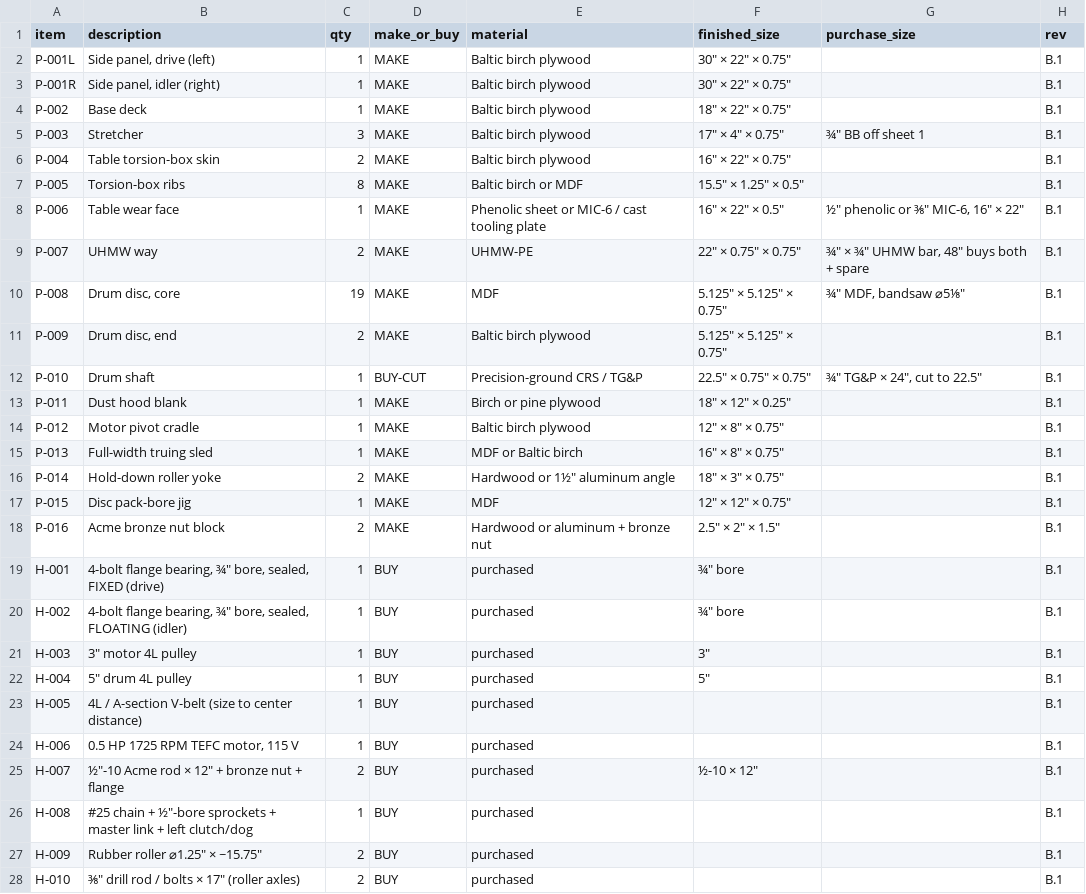
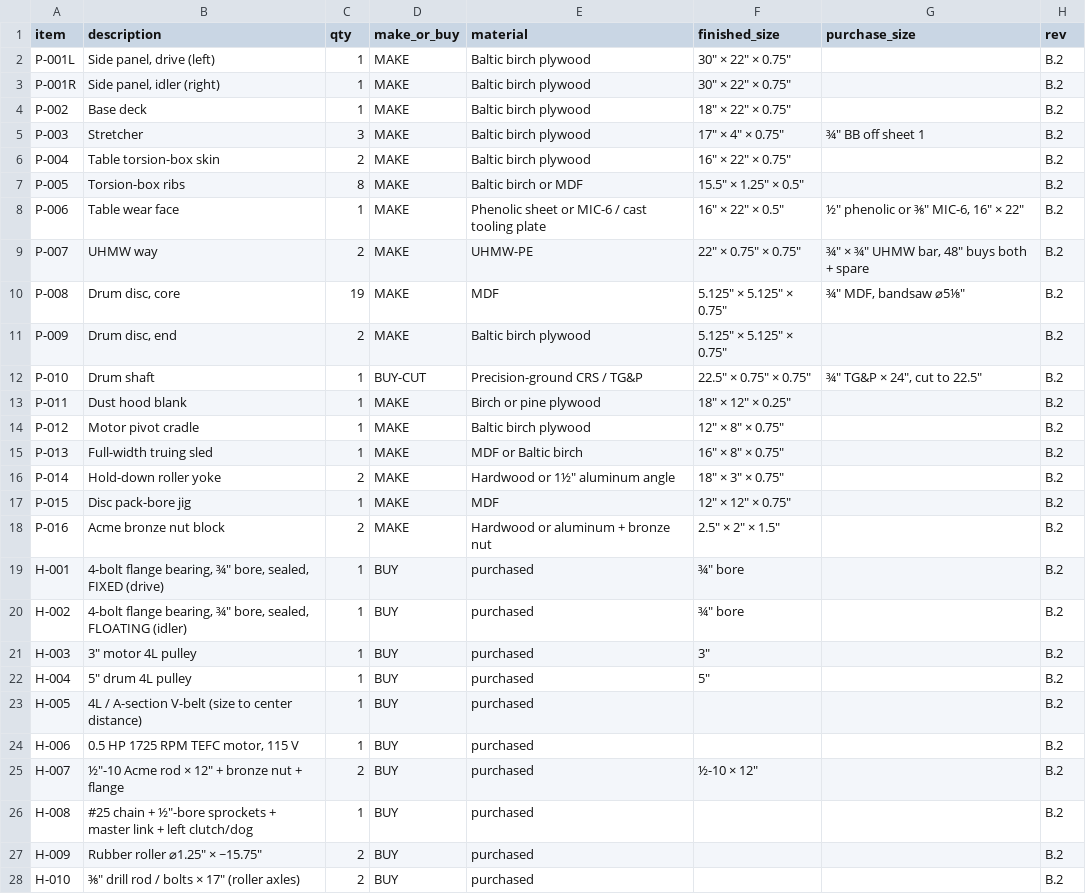
Before and after one commit to GhangasKahn/classy-puffpuff-0daeb5, a CSV file: shop/drum-sander/pack/BOM.csv, drawn as a sheet; only a part is shown; the diff covers the shown part only.

```diff
--- a/shop/drum-sander/pack/BOM.csv
+++ b/shop/drum-sander/pack/BOM.csv
@@ -1,28 +1,28 @@
 item,description,qty,make_or_buy,material,finished_size,purchase_size,rev
-P-001L,"Side panel, drive (left)",1,MAKE,Baltic birch plywood,"30"" × 22"" × 0.75""",,B.1
-P-001R,"Side panel, idler (right)",1,MAKE,Baltic birch plywood,"30"" × 22"" × 0.75""",,B.1
-P-002,Base deck,1,MAKE,Baltic birch plywood,"18"" × 22"" × 0.75""",,B.1
-P-003,Stretcher,3,MAKE,Baltic birch plywood,"17"" × 4"" × 0.75""","¾"" BB off sheet 1",B.1
-P-004,Table torsion-box skin,2,MAKE,Baltic birch plywood,"16"" × 22"" × 0.75""",,B.1
-P-005,Torsion-box ribs,8,MAKE,Baltic birch or MDF,"15.5"" × 1.25"" × 0.5""",,B.1
-P-006,Table wear face,1,MAKE,Phenolic sheet or MIC-6 / cast tooling plate,"16"" × 22"" × 0.5""","½"" phenolic or ⅜"" MIC-6, 16"" × 22""",B.1
-P-007,UHMW way,2,MAKE,UHMW-PE,"22"" × 0.75"" × 0.75""","¾"" × ¾"" UHMW bar, 48"" buys both + spare",B.1
-P-008,"Drum disc, core",19,MAKE,MDF,"5.125"" × 5.125"" × 0.75""","¾"" MDF, bandsaw ⌀5⅛″",B.1
-P-009,"Drum disc, end",2,MAKE,Baltic birch plywood,"5.125"" × 5.125"" × 0.75""",,B.1
-P-010,Drum shaft,1,BUY-CUT,Precision-ground CRS / TG&P,"22.5"" × 0.75"" × 0.75""","¾"" TG&P × 24"", cut to 22.5""",B.1
-P-011,Dust hood blank,1,MAKE,Birch or pine plywood,"18"" × 12"" × 0.25""",,B.1
-P-012,Motor pivot cradle,1,MAKE,Baltic birch plywood,"12"" × 8"" × 0.75""",,B.1
-P-013,Full-width truing sled,1,MAKE,MDF or Baltic birch,"16"" × 8"" × 0.75""",,B.1
-P-014,Hold-down roller yoke,2,MAKE,Hardwood or 1½″ aluminum angle,"18"" × 3"" × 0.75""",,B.1
-P-015,Disc pack-bore jig,1,MAKE,MDF,"12"" × 12"" × 0.75""",,B.1
-P-016,Acme bronze nut block,2,MAKE,Hardwood or aluminum + bronze nut,"2.5"" × 2"" × 1.5""",,B.1
-H-001,"4-bolt flange bearing, ¾″ bore, sealed, FIXED (drive)",1,BUY,purchased,"¾"" bore",,B.1
-H-002,"4-bolt flange bearing, ¾″ bore, sealed, FLOATING (idler)",1,BUY,purchased,"¾"" bore",,B.1
-H-003,3″ motor 4L pulley,1,BUY,purchased,"3""",,B.1
-H-004,5″ drum 4L pulley,1,BUY,purchased,"5""",,B.1
-H-005,4L / A-section V-belt (size to center distance),1,BUY,purchased,,,B.1
-H-006,"0.5 HP 1725 RPM TEFC motor, 115 V",1,BUY,purchased,,,B.1
-H-007,½″-10 Acme rod × 12″ + bronze nut + flange,2,BUY,purchased,½-10 × 12″,,B.1
-H-008,#25 chain + ½″-bore sprockets + master link + left clutch/dog,1,BUY,purchased,,,B.1
-H-009,"Rubber roller ⌀1.25"" × ~15.75""",2,BUY,purchased,,,B.1
-H-010,⅜″ drill rod / bolts × 17″ (roller axles),2,BUY,purchased,,,B.1
+P-001L,"Side panel, drive (left)",1,MAKE,Baltic birch plywood,"30"" × 22"" × 0.75""",,B.2
+P-001R,"Side panel, idler (right)",1,MAKE,Baltic birch plywood,"30"" × 22"" × 0.75""",,B.2
+P-002,Base deck,1,MAKE,Baltic birch plywood,"18"" × 22"" × 0.75""",,B.2
+P-003,Stretcher,3,MAKE,Baltic birch plywood,"17"" × 4"" × 0.75""","¾"" BB off sheet 1",B.2
+P-004,Table torsion-box skin,2,MAKE,Baltic birch plywood,"16"" × 22"" × 0.75""",,B.2
+P-005,Torsion-box ribs,8,MAKE,Baltic birch or MDF,"15.5"" × 1.25"" × 0.5""",,B.2
+P-006,Table wear face,1,MAKE,Phenolic sheet or MIC-6 / cast tooling plate,"16"" × 22"" × 0.5""","½"" phenolic or ⅜"" MIC-6, 16"" × 22""",B.2
+P-007,UHMW way,2,MAKE,UHMW-PE,"22"" × 0.75"" × 0.75""","¾"" × ¾"" UHMW bar, 48"" buys both + spare",B.2
+P-008,"Drum disc, core",19,MAKE,MDF,"5.125"" × 5.125"" × 0.75""","¾"" MDF, bandsaw ⌀5⅛″",B.2
+P-009,"Drum disc, end",2,MAKE,Baltic birch plywood,"5.125"" × 5.125"" × 0.75""",,B.2
+P-010,Drum shaft,1,BUY-CUT,Precision-ground CRS / TG&P,"22.5"" × 0.75"" × 0.75""","¾"" TG&P × 24"", cut to 22.5""",B.2
+P-011,Dust hood blank,1,MAKE,Birch or pine plywood,"18"" × 12"" × 0.25""",,B.2
+P-012,Motor pivot cradle,1,MAKE,Baltic birch plywood,"12"" × 8"" × 0.75""",,B.2
+P-013,Full-width truing sled,1,MAKE,MDF or Baltic birch,"16"" × 8"" × 0.75""",,B.2
+P-014,Hold-down roller yoke,2,MAKE,Hardwood or 1½″ aluminum angle,"18"" × 3"" × 0.75""",,B.2
+P-015,Disc pack-bore jig,1,MAKE,MDF,"12"" × 12"" × 0.75""",,B.2
+P-016,Acme bronze nut block,2,MAKE,Hardwood or aluminum + bronze nut,"2.5"" × 2"" × 1.5""",,B.2
+H-001,"4-bolt flange bearing, ¾″ bore, sealed, FIXED (drive)",1,BUY,purchased,"¾"" bore",,B.2
+H-002,"4-bolt flange bearing, ¾″ bore, sealed, FLOATING (idler)",1,BUY,purchased,"¾"" bore",,B.2
+H-003,3″ motor 4L pulley,1,BUY,purchased,"3""",,B.2
+H-004,5″ drum 4L pulley,1,BUY,purchased,"5""",,B.2
+H-005,4L / A-section V-belt (size to center distance),1,BUY,purchased,,,B.2
+H-006,"0.5 HP 1725 RPM TEFC motor, 115 V",1,BUY,purchased,,,B.2
+H-007,½″-10 Acme rod × 12″ + bronze nut + flange,2,BUY,purchased,½-10 × 12″,,B.2
+H-008,#25 chain + ½″-bore sprockets + master link + left clutch/dog,1,BUY,purchased,,,B.2
+H-009,"Rubber roller ⌀1.25"" × ~15.75""",2,BUY,purchased,,,B.2
+H-010,⅜″ drill rod / bolts × 17″ (roller axles),2,BUY,purchased,,,B.2
```
Also changed, not shown: 15 edited cells elsewhere in this file, shop/drum-sander/pack/joints.csv, shop/drum-sander/pack/parts.csv, 53 other files.
